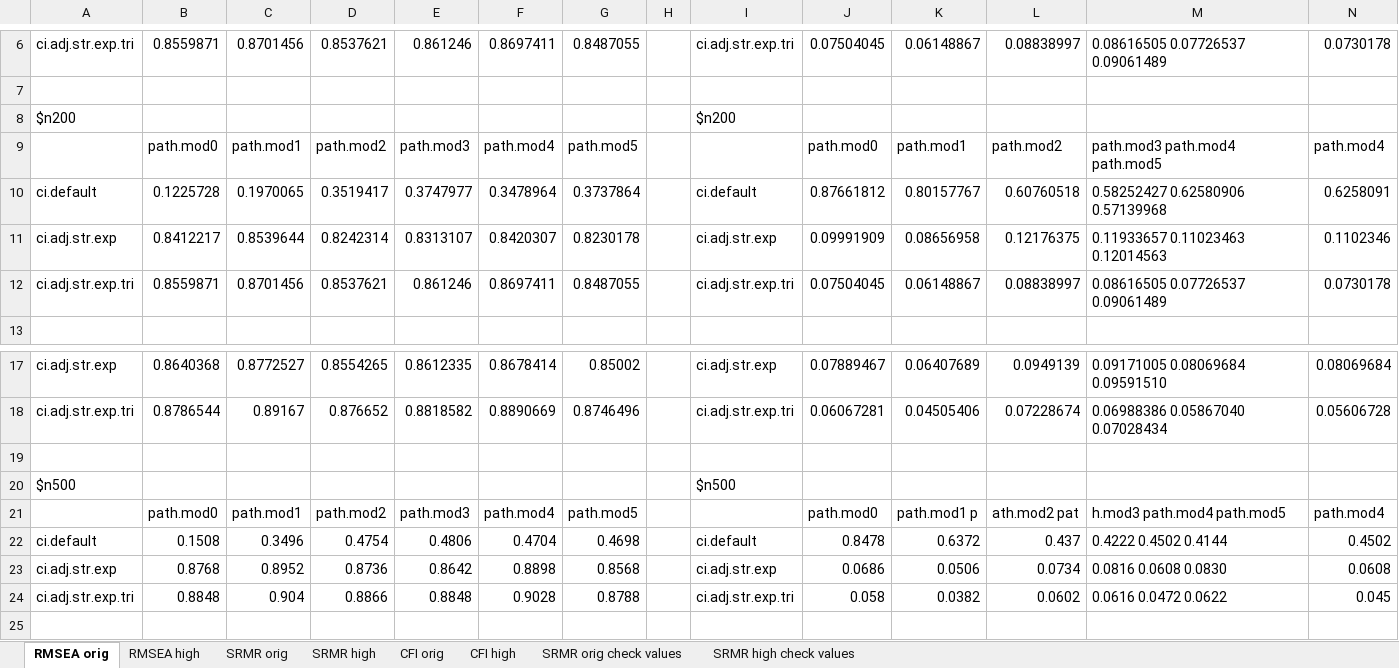
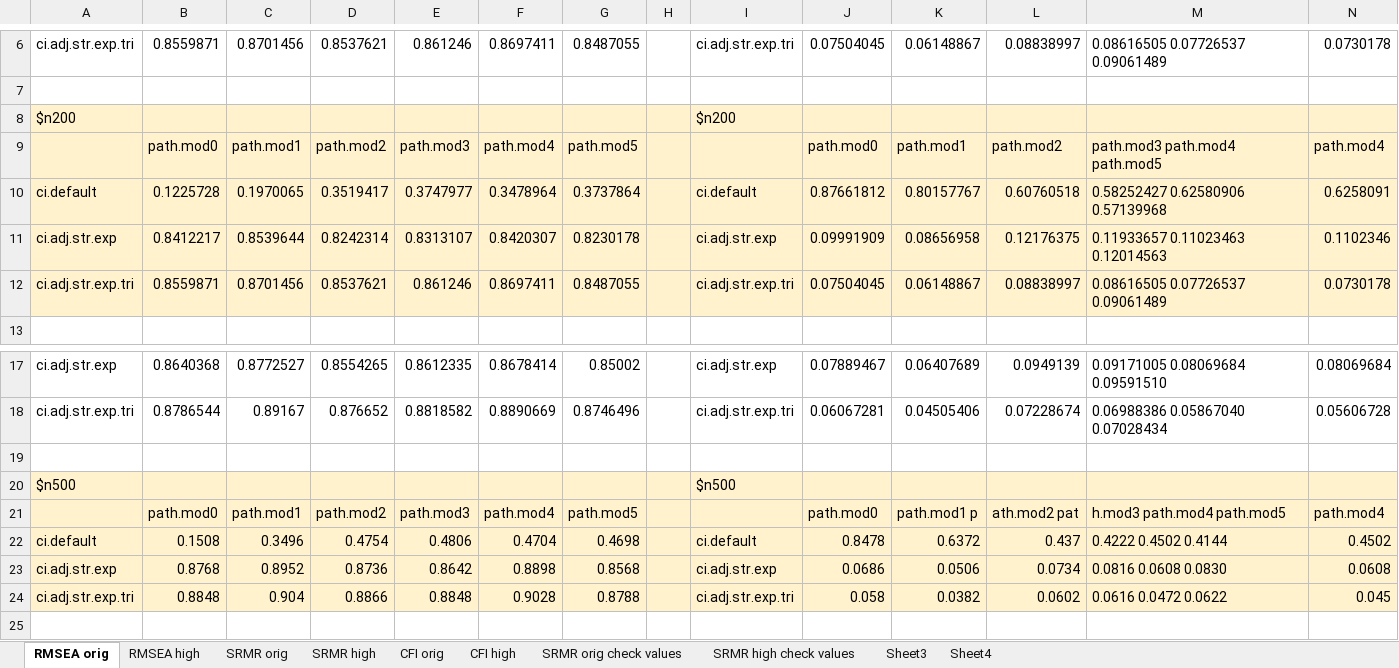
Before and after one commit to cathyxijuan/local-fit-indices2, an Excel workbook: simulation results/CI results.xlsx, sheet RMSEA orig, drawn as a sheet; only a part is shown, gaps mark what is left out; values as stored, in another font and other column widths than the file's, no borders; the diff covers the shown part only; the diff names each change by its address in the sheet, - before the commit and + after, or states it on an @@ line.

```diff
--- a/simulation results/CI results.xlsx (sheet RMSEA orig)
+++ b/simulation results/CI results.xlsx (sheet RMSEA orig)
+sheet tab: Sheet3
+sheet tab: Sheet4
-A8:N12 fill: none
+A8:N12 fill: #FFF2CC
-A20:N24 fill: none
+A20:N24 fill: #FFF2CC
```
Also changed, not shown: cell formats elsewhere in this sheet, simulation results/RMSE results.xlsx, simulation results/bias results.xlsx, 27 other files.
